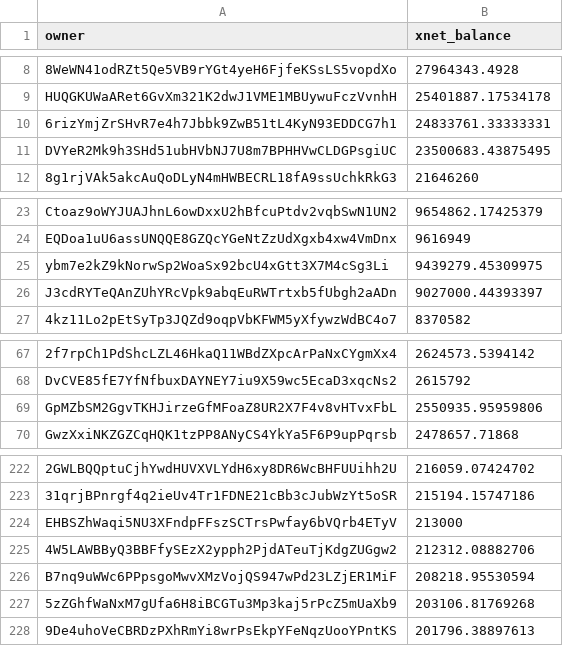
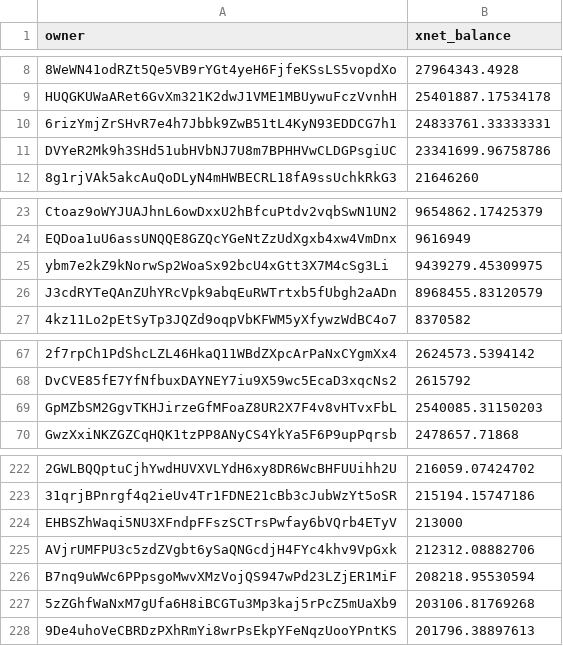
Before and after one commit to xnet-community-data/xnet-data-integration, a CSV file: data/derived/xnet_owner_balances.csv, drawn as a sheet; only a part is shown, gaps mark what is left out; the diff covers the shown part only; the diff names each change by its address in the sheet, - before the commit and + after, or states it on an @@ line.

Commit message:
Publish XNET live state (full)

```diff
--- a/data/derived/xnet_owner_balances.csv
+++ b/data/derived/xnet_owner_balances.csv
-B11 (xnet_balance): 23500683.43875495
+B11 (xnet_balance): 23341699.96758786
-B26 (xnet_balance): 9027000.44393397
+B26 (xnet_balance): 8968455.83120579
-B69 (xnet_balance): 2550935.95959806
+B69 (xnet_balance): 2540085.31150203
-A225 (owner): 4W5LAWBByQ3BBFfySEzX2ypph2PjdATeuTjKdgZUGgw2
+A225 (owner): AVjrUMFPU3c5zdZVgbt6ySaQNGcdjH4FYc4khv9VpGxk
```
Also changed, not shown: 4 added rows and 3 removed rows elsewhere in this file, 17 other files.
